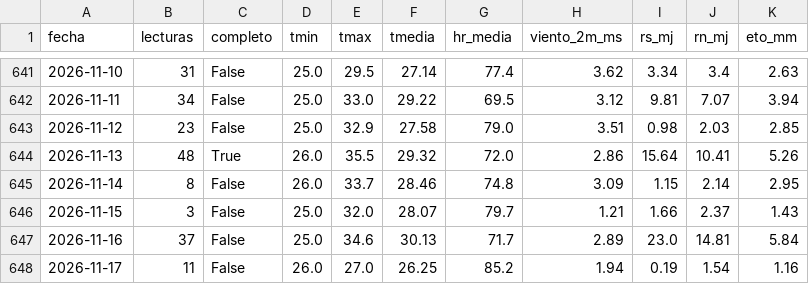
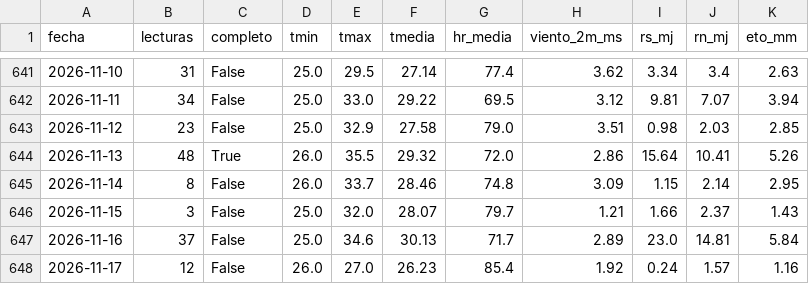
Before and after one commit to cecasp/cecasp, a CSV file: data/diario.csv, drawn as a sheet; only a part is shown, gaps mark what is left out.

Commit message:
Nuevas lecturas

```diff
--- a/data/diario.csv
+++ b/data/diario.csv
@@ -647,2 +647,2 @@ fecha,lecturas,completo,tmin,tmax,tmedia,hr_media,viento_2m_ms,rs_mj,rn_mj,eto_m
 2026-11-16,37,False,25.0,34.6,30.13,71.7,2.89,23.0,14.81,5.84
-2026-11-17,11,False,26.0,27.0,26.25,85.2,1.94,0.19,1.54,1.16
+2026-11-17,12,False,26.0,27.0,26.23,85.4,1.92,0.24,1.57,1.16
```
Also changed, not shown: data/etc_diaria.csv, 2 other files.
